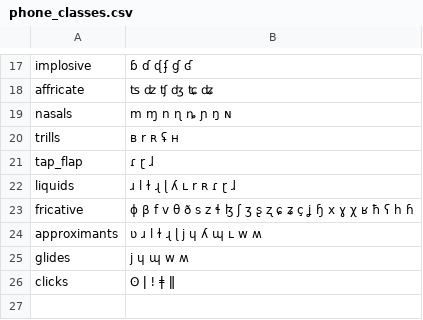
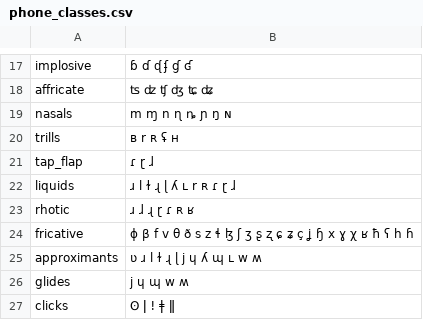
Before and after one commit to pgeorgis/LST_MScThesis, a CSV file: Code/Distance_Measures/Phones/phone_classes.csv, drawn as a sheet; only a part is shown, gaps mark what is left out; the diff names each change by its address in the sheet, - before the commit and + after, or states it on an @@ line.

```diff
--- a/Code/Distance_Measures/Phones/phone_classes.csv
+++ b/Code/Distance_Measures/Phones/phone_classes.csv
+row 23: rhotic | ɹ ɺ ɻ ɽ ɾ ʀ ʁ
```
Also changed, not shown: Code/Distance_Measures/Phones/segments.csv, 2 other files.
